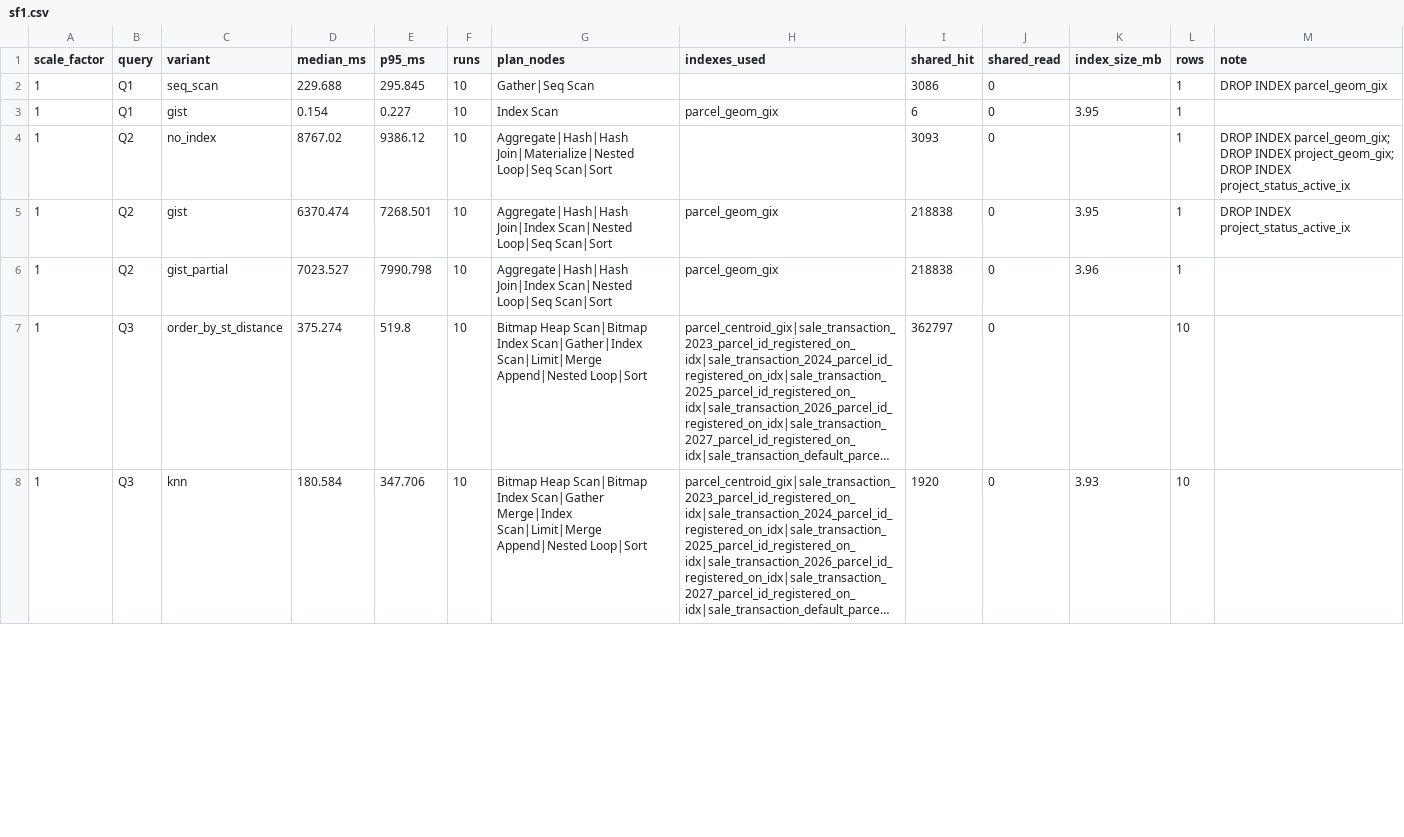
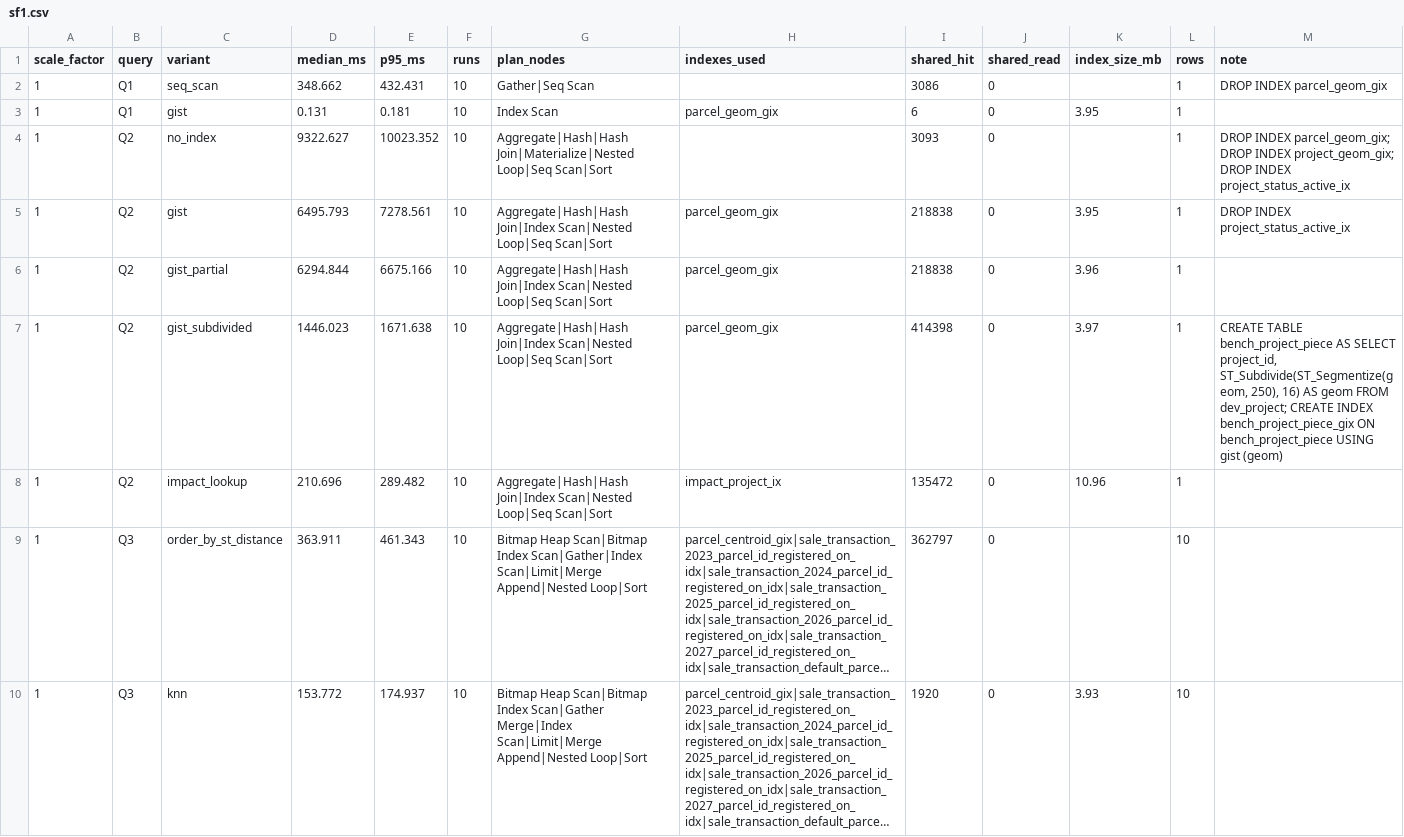
Before and after one commit to dhanges/landlens, a CSV file: bench/results/sf1.csv, drawn as a sheet; only a part is shown; long unchanged cells end in …; addresses are those after the commit; the diff covers the shown part only; the diff names each change by its address in the sheet, - before the commit and + after, or states it on an @@ line.

Commit message:
M2 fix: Q2 ST_Subdivide and parcel_project_impact variants, Q6 selective-filter variants; bench service as host user
- Q2 gist_subdivided: projects cut into pieces (ST_Segmentize 250 m + ST_Subdivide 16) in a helper table with
  GiST, built in the variant's rolled-back setup. SF1: 1446 ms vs 6496 ms for plain GiST, same count (93434).
- Q2 impact_lookup: parcel_project_impact via impact_project_ix, 211 ms. Centroid distance, so 93303 parcels
  (131 fewer than the geometry-based variants).
- Q6 selective: min CAGR at the 99th percentile of matching rows (860 matches at SF1): I5 1.06 ms vs 67.5 ms.
- bench compose service (profile tools) runs as ${UID}:${GID}; make bench uses it; runner writes CSVs via
  rename so it can replace a file owned by another user. SF1 re-run in full; SF5 not re-run.

```diff
--- a/bench/results/sf1.csv
+++ b/bench/results/sf1.csv
-D2 (median_ms): 229.688
+D2 (median_ms): 348.662
-E2 (p95_ms): 295.845
+E2 (p95_ms): 432.431
-D3 (median_ms): 0.154
+D3 (median_ms): 0.131
-E3 (p95_ms): 0.227
+E3 (p95_ms): 0.181
-D4 (median_ms): 8767.02
+D4 (median_ms): 9322.627
-E4 (p95_ms): 9386.12
+E4 (p95_ms): 10023.352
-D5 (median_ms): 6370.474
+D5 (median_ms): 6495.793
-E5 (p95_ms): 7268.501
+E5 (p95_ms): 7278.561
-D6 (median_ms): 7023.527
+D6 (median_ms): 6294.844
-E6 (p95_ms): 7990.798
+E6 (p95_ms): 6675.166
+row 7: 1 | Q2 | gist_subdivided | 1446.023 | 1671.638 | 10 | Aggregate|Hash|Hash Join|Index Scan|Nested Loop|Seq Scan|Sort | parcel_geom_gix | 414398 | 0 | 3.97 | 1 | CREATE TABLE bench_project_piece AS SELECT project_id, ST_Subdivide(ST_Segmentize(geom, 250), 16) AS geom FROM dev_project; CREATE INDEX bench_project_piece_gix ON bench_project_piece USING gist (geom)
+row 8: 1 | Q2 | impact_lookup | 210.696 | 289.482 | 10 | Aggregate|Hash|Hash Join|Index Scan|Nested Loop|Seq Scan|Sort | impact_project_ix | 135472 | 0 | 10.96 | 1
-D9 (median_ms): 375.274
+D9 (median_ms): 363.911
-E9 (p95_ms): 519.8
+E9 (p95_ms): 461.343
-D10 (median_ms): 180.584
+D10 (median_ms): 153.772
-E10 (p95_ms): 347.706
+E10 (p95_ms): 174.937
```
Also changed, not shown: 2 added rows and 30 edited cells elsewhere in this file, 5 other files.
